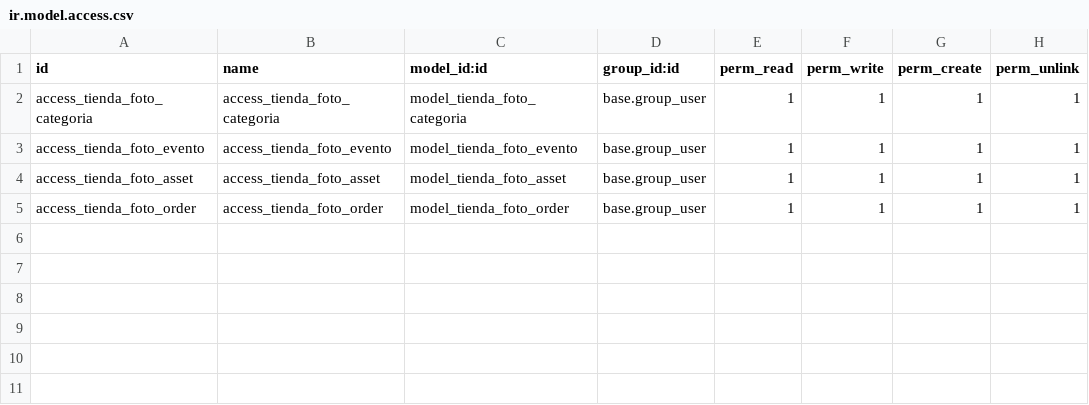
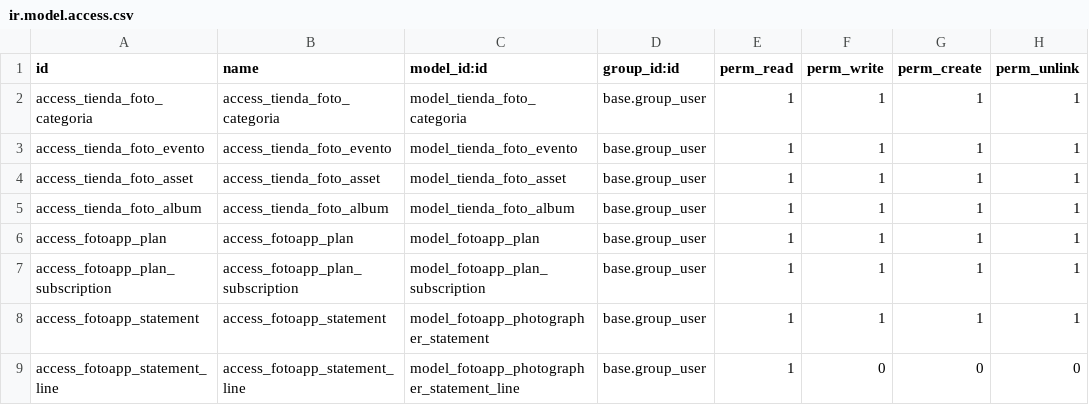
Before and after one commit to renpayero/FotoApp-Odoo-18, a CSV file: addons/fotoapp/security/ir.model.access.csv, drawn as a sheet.

Commit message:
Remodelado de los modelos

```diff
--- a/addons/fotoapp/security/ir.model.access.csv
+++ b/addons/fotoapp/security/ir.model.access.csv
@@ -4,2 +4,6 @@ access_tienda_foto_evento,access_tienda_foto_evento,model_tienda_foto_evento,bas
 access_tienda_foto_asset,access_tienda_foto_asset,model_tienda_foto_asset,base.group_user,1,1,1,1
-access_tienda_foto_order,access_tienda_foto_order,model_tienda_foto_order,base.group_user,1,1,1,1
+access_tienda_foto_album,access_tienda_foto_album,model_tienda_foto_album,base.group_user,1,1,1,1
+access_fotoapp_plan,access_fotoapp_plan,model_fotoapp_plan,base.group_user,1,1,1,1
+access_fotoapp_plan_subscription,access_fotoapp_plan_subscription,model_fotoapp_plan_subscription,base.group_user,1,1,1,1
+access_fotoapp_statement,access_fotoapp_statement,model_fotoapp_photographer_statement,base.group_user,1,1,1,1
+access_fotoapp_statement_line,access_fotoapp_statement_line,model_fotoapp_photographer_statement_line,base.group_user,1,0,0,0
```
Also changed, not shown: 10 other files.
